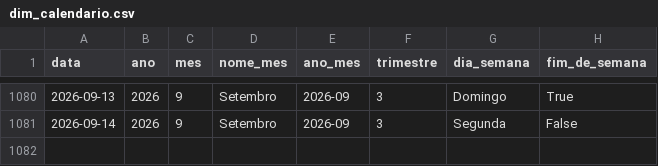
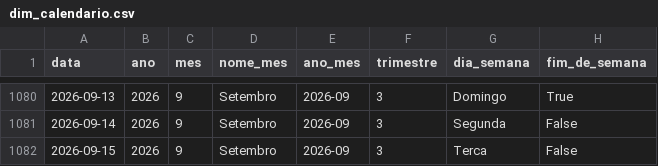
Before and after one commit to Bellmonte/port-gerador-dados, a CSV file: dados/comercial/dim_calendario.csv, drawn as a sheet; only a part is shown, gaps mark what is left out; the diff names each change by its address in the sheet, - before the commit and + after, or states it on an @@ line.

```diff
--- a/dados/comercial/dim_calendario.csv
+++ b/dados/comercial/dim_calendario.csv
+row 1082: 2026-09-15 | 2026 | 9 | Setembro | 2026-09 | 3 | Terca | False
```
Also changed, not shown: 1 other file.
